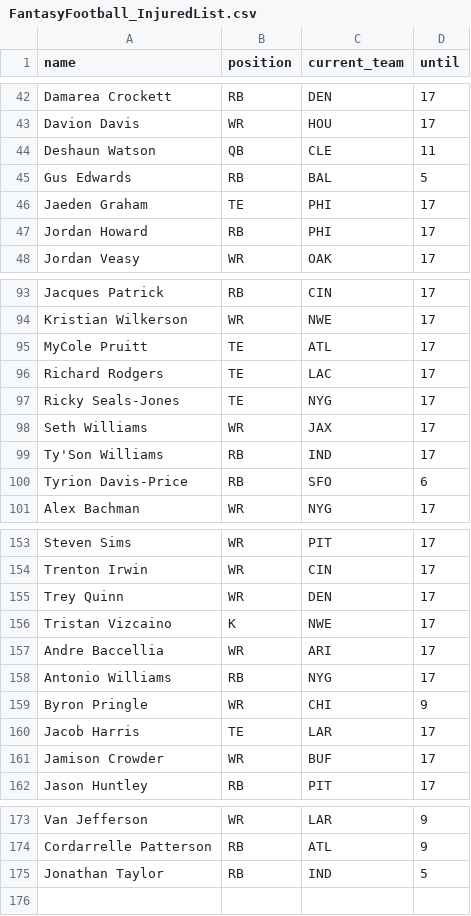
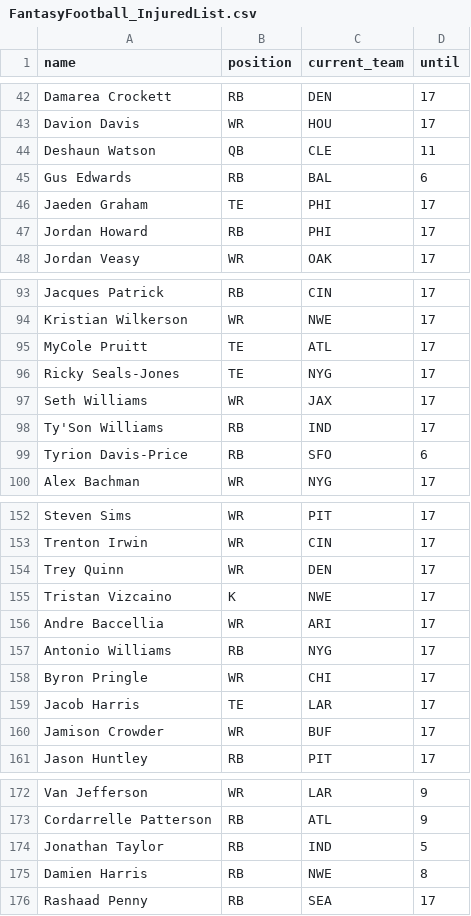
Before and after one commit to tefirman/FantasySports, a CSV file: FantasyFootball_InjuredList.csv, drawn as a sheet; only a part is shown, gaps mark what is left out.

Commit message:
Update FantasyFootball_InjuredList.csv

```diff
--- a/FantasyFootball_InjuredList.csv
+++ b/FantasyFootball_InjuredList.csv
@@ -44,3 +44,3 @@ Davion Davis,WR,HOU,17
 Deshaun Watson,QB,CLE,11
-Gus Edwards,RB,BAL,5
+Gus Edwards,RB,BAL,6
 Jaeden Graham,TE,PHI,17
@@ -95,3 +95,2 @@ Kristian Wilkerson,WR,NWE,17
 MyCole Pruitt,TE,ATL,17
-Richard Rodgers,TE,LAC,17
 Ricky Seals-Jones,TE,NYG,17
@@ -158,3 +157,3 @@ Andre Baccellia,WR,ARI,17
 Antonio Williams,RB,NYG,17
-Byron Pringle,WR,CHI,9
+Byron Pringle,WR,CHI,17
 Jacob Harris,TE,LAR,17
@@ -175 +174,3 @@ Cordarrelle Patterson,RB,ATL,9
 Jonathan Taylor,RB,IND,5
+Damien Harris,RB,NWE,8
+Rashaad Penny,RB,SEA,17
```
